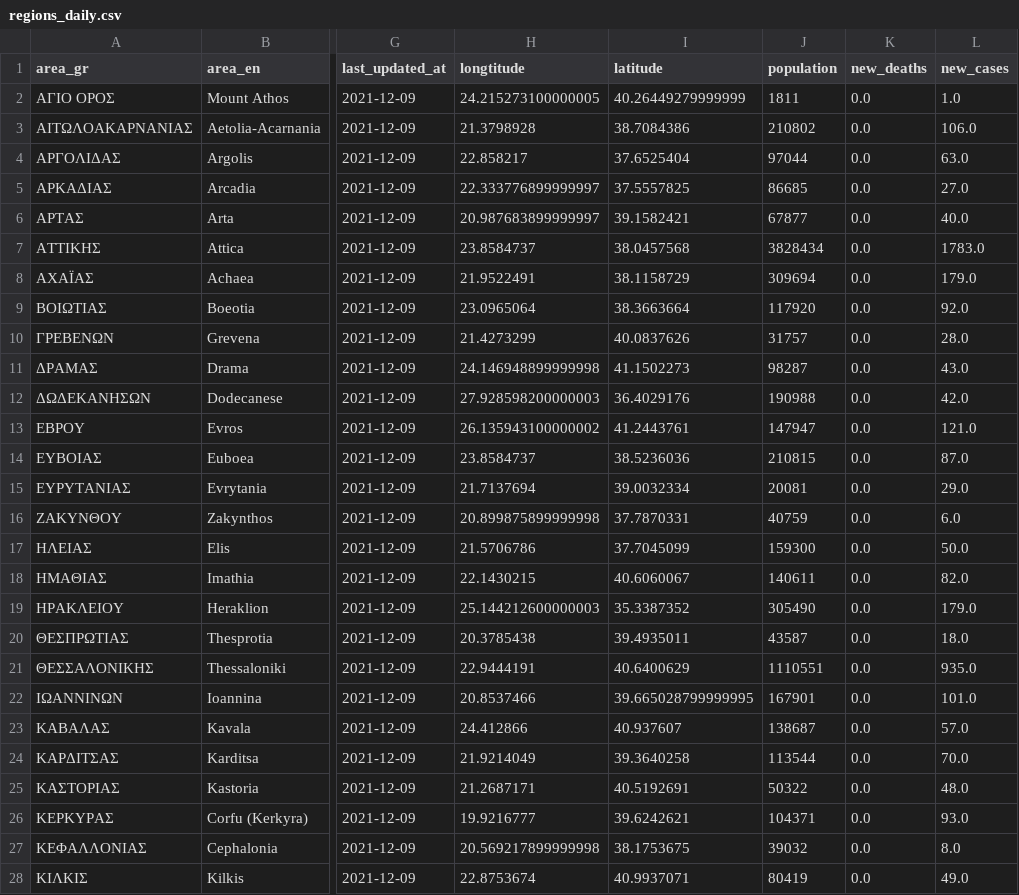
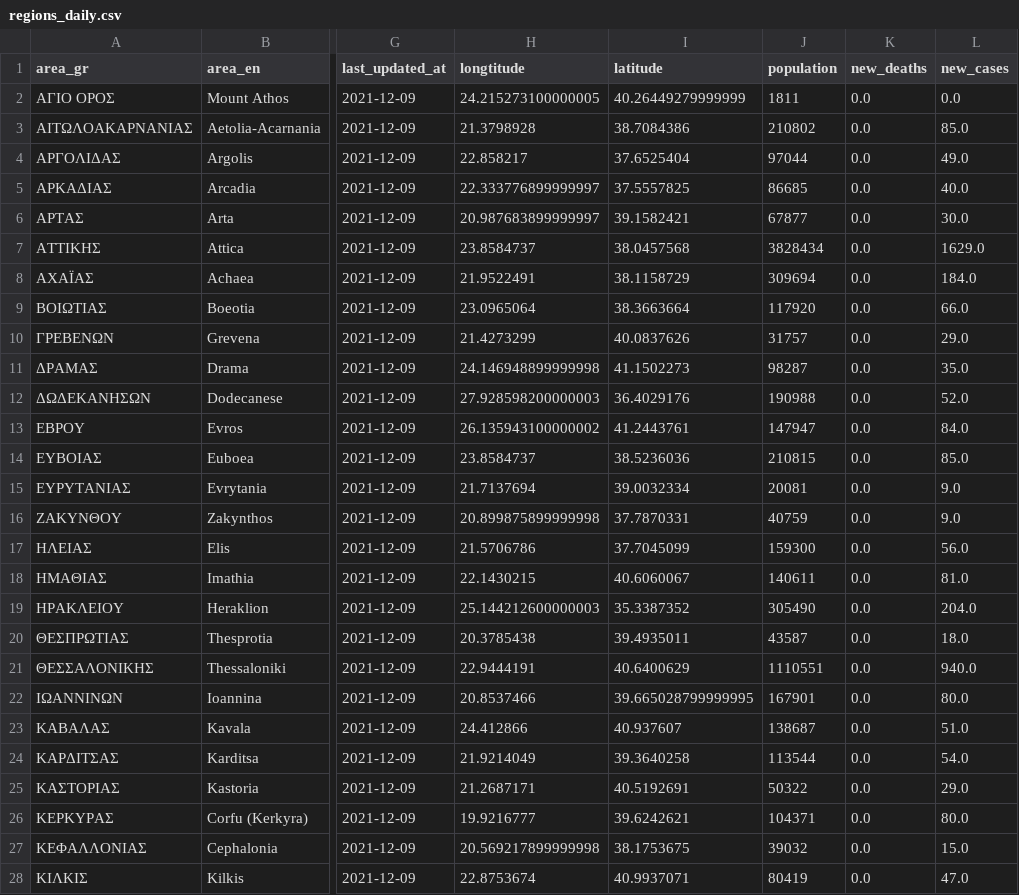
Before and after one commit to Covid-19-Response-Greece/covid19-greece-api, a CSV file: data/greece/regional/regions_daily.csv, drawn as a sheet; only a part is shown, gaps mark what is left out; the diff covers the shown part only; the diff names each change by its address in the sheet, - before the commit and + after, or states it on an @@ line.

```diff
--- a/data/greece/regional/regions_daily.csv
+++ b/data/greece/regional/regions_daily.csv
-L2 (new_cases): 1.0
+L2 (new_cases): 0.0
-L3 (new_cases): 106.0
+L3 (new_cases): 85.0
-L4 (new_cases): 63.0
+L4 (new_cases): 49.0
-L5 (new_cases): 27.0
+L5 (new_cases): 40.0
-L6 (new_cases): 40.0
+L6 (new_cases): 30.0
-L7 (new_cases): 1783.0
+L7 (new_cases): 1629.0
-L8 (new_cases): 179.0
+L8 (new_cases): 184.0
-L9 (new_cases): 92.0
+L9 (new_cases): 66.0
-L10 (new_cases): 28.0
+L10 (new_cases): 29.0
-L11 (new_cases): 43.0
+L11 (new_cases): 35.0
-L12 (new_cases): 42.0
+L12 (new_cases): 52.0
-L13 (new_cases): 121.0
+L13 (new_cases): 84.0
-L14 (new_cases): 87.0
+L14 (new_cases): 85.0
-L15 (new_cases): 29.0
+L15 (new_cases): 9.0
-L16 (new_cases): 6.0
+L16 (new_cases): 9.0
-L17 (new_cases): 50.0
+L17 (new_cases): 56.0
-L18 (new_cases): 82.0
+L18 (new_cases): 81.0
-L19 (new_cases): 179.0
+L19 (new_cases): 204.0
-L21 (new_cases): 935.0
+L21 (new_cases): 940.0
-L22 (new_cases): 101.0
+L22 (new_cases): 80.0
-L23 (new_cases): 57.0
+L23 (new_cases): 51.0
-L24 (new_cases): 70.0
+L24 (new_cases): 54.0
-L25 (new_cases): 48.0
+L25 (new_cases): 29.0
-L26 (new_cases): 93.0
+L26 (new_cases): 80.0
-L27 (new_cases): 8.0
+L27 (new_cases): 15.0
-L28 (new_cases): 49.0
+L28 (new_cases): 47.0
```
Also changed, not shown: 23 edited cells elsewhere in this file, data/greece/regional/regions_cumulative.csv, data/greece/regional/regions_history_cases.csv, 2 other files.
